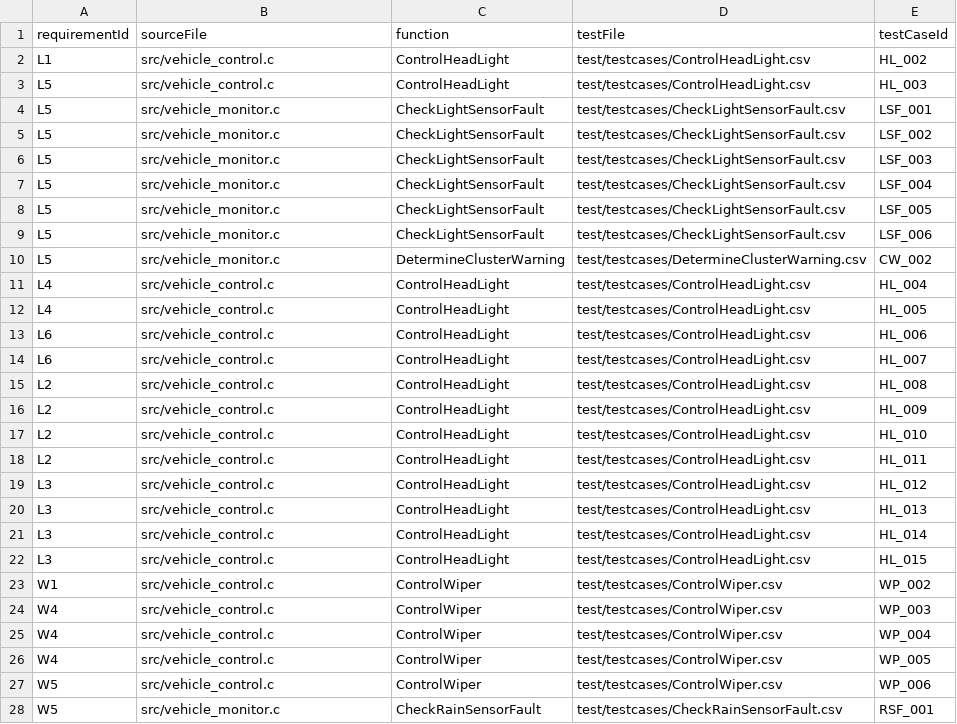
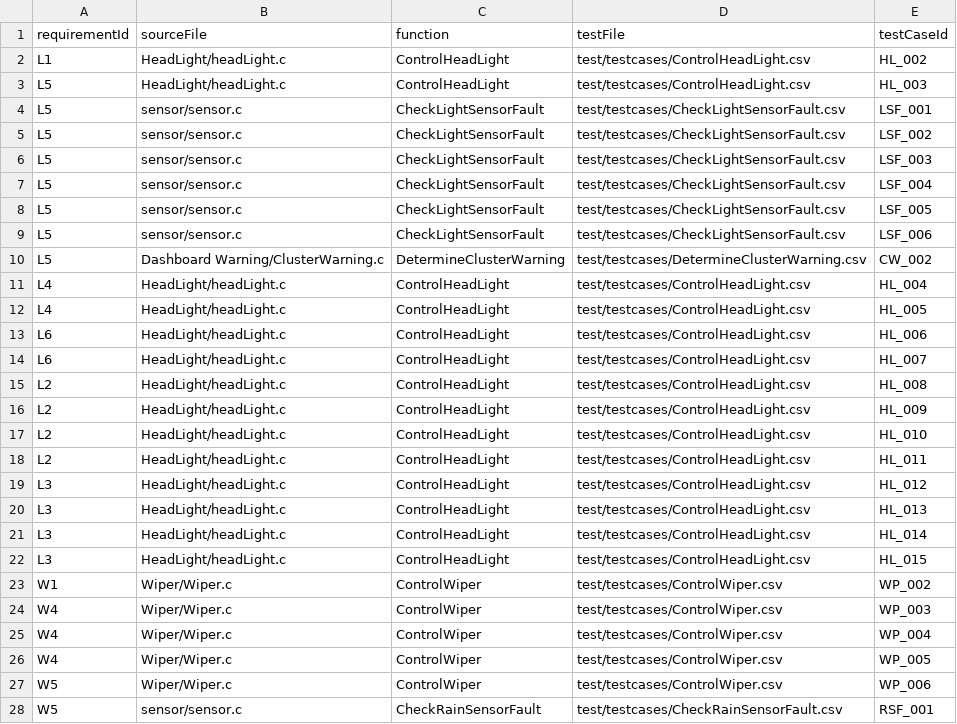
Before and after one commit to two-four-team/two_four, a CSV file: traceability/traceability.csv, drawn as a sheet; only a part is shown; the diff covers the shown part only.

```diff
--- a/traceability/traceability.csv
+++ b/traceability/traceability.csv
@@ -1,28 +1,28 @@
 requirementId,sourceFile,function,testFile,testCaseId
-L1,src/vehicle_control.c,ControlHeadLight,test/testcases/ControlHeadLight.csv,HL_002
-L5,src/vehicle_control.c,ControlHeadLight,test/testcases/ControlHeadLight.csv,HL_003
-L5,src/vehicle_monitor.c,CheckLightSensorFault,test/testcases/CheckLightSensorFault.csv,LSF_001
-L5,src/vehicle_monitor.c,CheckLightSensorFault,test/testcases/CheckLightSensorFault.csv,LSF_002
-L5,src/vehicle_monitor.c,CheckLightSensorFault,test/testcases/CheckLightSensorFault.csv,LSF_003
-L5,src/vehicle_monitor.c,CheckLightSensorFault,test/testcases/CheckLightSensorFault.csv,LSF_004
-L5,src/vehicle_monitor.c,CheckLightSensorFault,test/testcases/CheckLightSensorFault.csv,LSF_005
-L5,src/vehicle_monitor.c,CheckLightSensorFault,test/testcases/CheckLightSensorFault.csv,LSF_006
-L5,src/vehicle_monitor.c,DetermineClusterWarning,test/testcases/DetermineClusterWarning.csv,CW_002
-L4,src/vehicle_control.c,ControlHeadLight,test/testcases/ControlHeadLight.csv,HL_004
-L4,src/vehicle_control.c,ControlHeadLight,test/testcases/ControlHeadLight.csv,HL_005
-L6,src/vehicle_control.c,ControlHeadLight,test/testcases/ControlHeadLight.csv,HL_006
-L6,src/vehicle_control.c,ControlHeadLight,test/testcases/ControlHeadLight.csv,HL_007
-L2,src/vehicle_control.c,ControlHeadLight,test/testcases/ControlHeadLight.csv,HL_008
-L2,src/vehicle_control.c,ControlHeadLight,test/testcases/ControlHeadLight.csv,HL_009
-L2,src/vehicle_control.c,ControlHeadLight,test/testcases/ControlHeadLight.csv,HL_010
-L2,src/vehicle_control.c,ControlHeadLight,test/testcases/ControlHeadLight.csv,HL_011
-L3,src/vehicle_control.c,ControlHeadLight,test/testcases/ControlHeadLight.csv,HL_012
-L3,src/vehicle_control.c,ControlHeadLight,test/testcases/ControlHeadLight.csv,HL_013
-L3,src/vehicle_control.c,ControlHeadLight,test/testcases/ControlHeadLight.csv,HL_014
-L3,src/vehicle_control.c,ControlHeadLight,test/testcases/ControlHeadLight.csv,HL_015
-W1,src/vehicle_control.c,ControlWiper,test/testcases/ControlWiper.csv,WP_002
-W4,src/vehicle_control.c,ControlWiper,test/testcases/ControlWiper.csv,WP_003
-W4,src/vehicle_control.c,ControlWiper,test/testcases/ControlWiper.csv,WP_004
-W4,src/vehicle_control.c,ControlWiper,test/testcases/ControlWiper.csv,WP_005
-W5,src/vehicle_control.c,ControlWiper,test/testcases/ControlWiper.csv,WP_006
-W5,src/vehicle_monitor.c,CheckRainSensorFault,test/testcases/CheckRainSensorFault.csv,RSF_001
+L1,HeadLight/headLight.c,ControlHeadLight,test/testcases/ControlHeadLight.csv,HL_002
+L5,HeadLight/headLight.c,ControlHeadLight,test/testcases/ControlHeadLight.csv,HL_003
+L5,sensor/sensor.c,CheckLightSensorFault,test/testcases/CheckLightSensorFault.csv,LSF_001
+L5,sensor/sensor.c,CheckLightSensorFault,test/testcases/CheckLightSensorFault.csv,LSF_002
+L5,sensor/sensor.c,CheckLightSensorFault,test/testcases/CheckLightSensorFault.csv,LSF_003
+L5,sensor/sensor.c,CheckLightSensorFault,test/testcases/CheckLightSensorFault.csv,LSF_004
+L5,sensor/sensor.c,CheckLightSensorFault,test/testcases/CheckLightSensorFault.csv,LSF_005
+L5,sensor/sensor.c,CheckLightSensorFault,test/testcases/CheckLightSensorFault.csv,LSF_006
+L5,Dashboard Warning/ClusterWarning.c,DetermineClusterWarning,test/testcases/DetermineClusterWarning.csv,CW_002
+L4,HeadLight/headLight.c,ControlHeadLight,test/testcases/ControlHeadLight.csv,HL_004
+L4,HeadLight/headLight.c,ControlHeadLight,test/testcases/ControlHeadLight.csv,HL_005
+L6,HeadLight/headLight.c,ControlHeadLight,test/testcases/ControlHeadLight.csv,HL_006
+L6,HeadLight/headLight.c,ControlHeadLight,test/testcases/ControlHeadLight.csv,HL_007
+L2,HeadLight/headLight.c,ControlHeadLight,test/testcases/ControlHeadLight.csv,HL_008
+L2,HeadLight/headLight.c,ControlHeadLight,test/testcases/ControlHeadLight.csv,HL_009
+L2,HeadLight/headLight.c,ControlHeadLight,test/testcases/ControlHeadLight.csv,HL_010
+L2,HeadLight/headLight.c,ControlHeadLight,test/testcases/ControlHeadLight.csv,HL_011
+L3,HeadLight/headLight.c,ControlHeadLight,test/testcases/ControlHeadLight.csv,HL_012
+L3,HeadLight/headLight.c,ControlHeadLight,test/testcases/ControlHeadLight.csv,HL_013
+L3,HeadLight/headLight.c,ControlHeadLight,test/testcases/ControlHeadLight.csv,HL_014
+L3,HeadLight/headLight.c,ControlHeadLight,test/testcases/ControlHeadLight.csv,HL_015
+W1,Wiper/Wiper.c,ControlWiper,test/testcases/ControlWiper.csv,WP_002
+W4,Wiper/Wiper.c,ControlWiper,test/testcases/ControlWiper.csv,WP_003
+W4,Wiper/Wiper.c,ControlWiper,test/testcases/ControlWiper.csv,WP_004
+W4,Wiper/Wiper.c,ControlWiper,test/testcases/ControlWiper.csv,WP_005
+W5,Wiper/Wiper.c,ControlWiper,test/testcases/ControlWiper.csv,WP_006
+W5,sensor/sensor.c,CheckRainSensorFault,test/testcases/CheckRainSensorFault.csv,RSF_001
```
Also changed, not shown: 89 edited cells elsewhere in this file, 12 other files.
